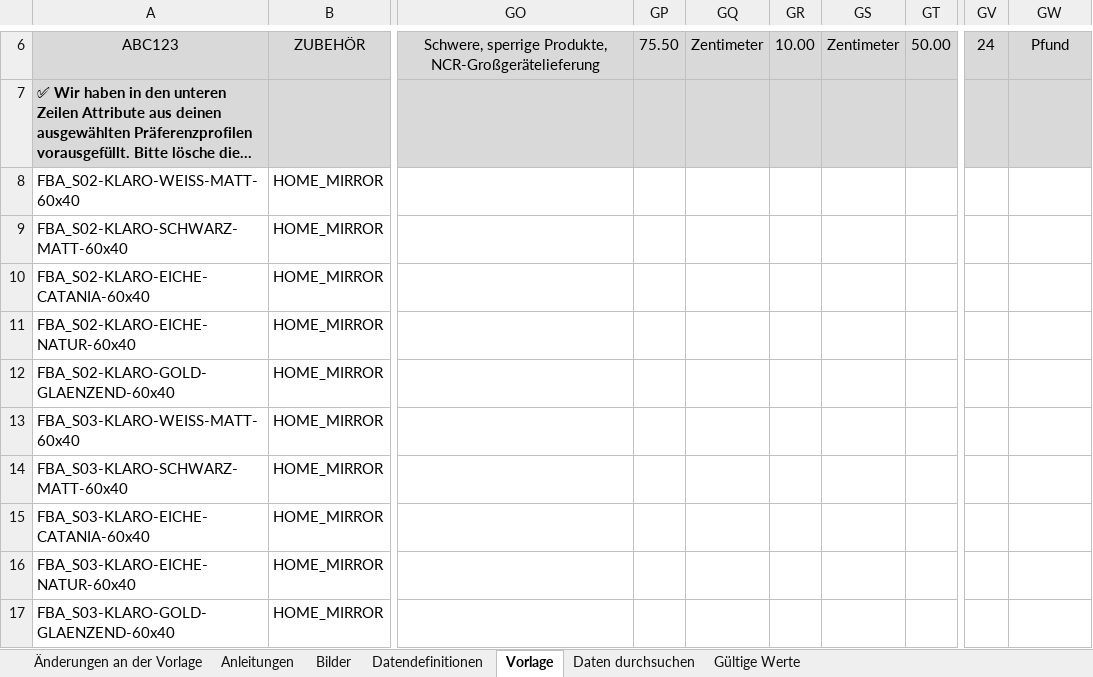
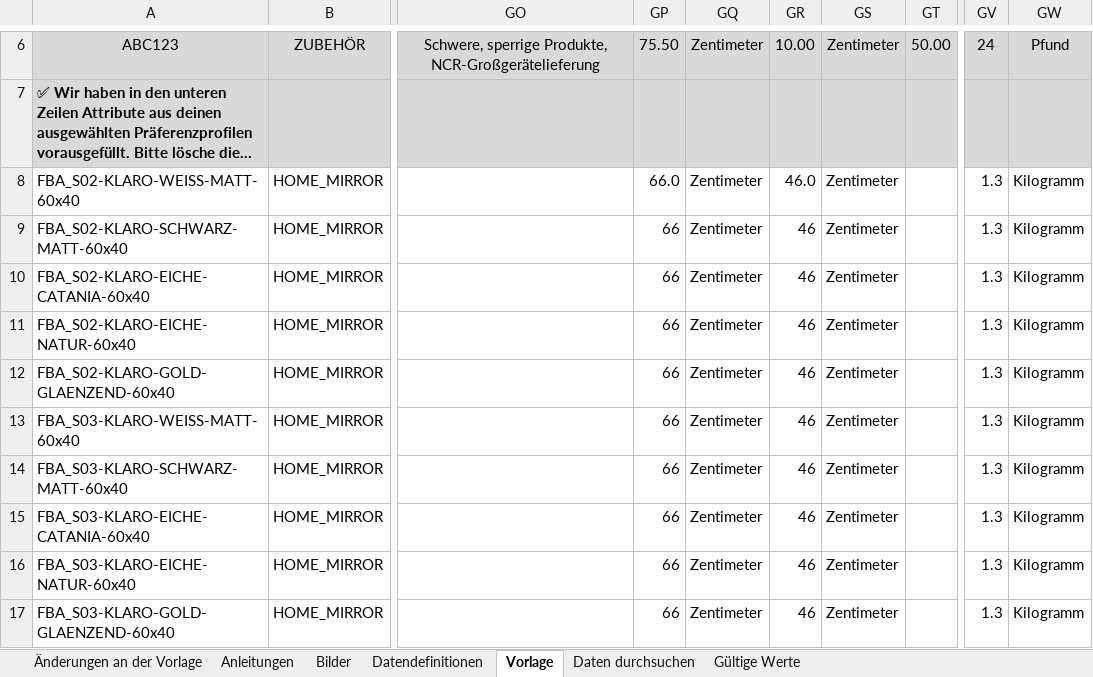
Before and after one commit to CartoonUsername/amz-aufbau2026, an Excel workbook: kanaele/amazon/chargen/charge_01_spiegel_sets/amazon_upload_FBA.xlsm, sheet Vorlage, drawn as a sheet; only a part is shown, gaps mark what is left out; long unchanged cells end in …; values as stored, in another font and other column widths than the file's, no borders; conditional formats not drawn; the diff names each change by its address in the sheet, - before the commit and + after, or states it on an @@ line.

```diff
--- a/kanaele/amazon/chargen/charge_01_spiegel_sets/amazon_upload_FBA.xlsm (sheet Vorlage)
+++ b/kanaele/amazon/chargen/charge_01_spiegel_sets/amazon_upload_FBA.xlsm (sheet Vorlage)
-GP8: (empty)
+GP8: 66.0
-GQ8:GQ17: (empty)
+GQ8:GQ17: Zentimeter
-GR8: (empty)
+GR8: 46.0
-GS8:GS17: (empty)
+GS8:GS17: Zentimeter
-GV8:GV17: (empty)
+GV8:GV17: 1.3
-GW8:GW17: (empty)
+GW8:GW17: Kilogramm
-GP9:GP17: (empty)
+GP9:GP17: 66
-GR9:GR17: (empty)
+GR9:GR17: 46
```
Also changed, not shown: kanaele/amazon/chargen/charge_01_spiegel_sets/amazon_upload_FBM.xlsm, 1 other file.
